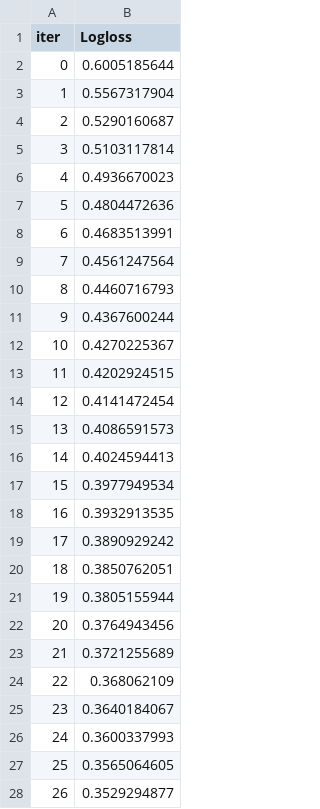
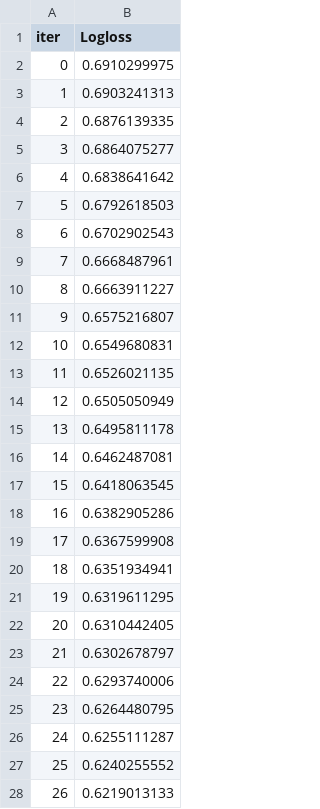
Before and after one commit to santicar1809/aprendizaje_automatico_textos, a TSV file: catboost_info/learn_error.tsv, drawn as a sheet; only a part is shown; the diff covers the shown part only.

```diff
--- a/catboost_info/learn_error.tsv
+++ b/catboost_info/learn_error.tsv
@@ -1,28 +1,28 @@
 iter	Logloss
-0	0.6005185644
-1	0.5567317904
-2	0.5290160687
-3	0.5103117814
-4	0.4936670023
-5	0.4804472636
-6	0.4683513991
-7	0.4561247564
-8	0.4460716793
-9	0.4367600244
-10	0.4270225367
-11	0.4202924515
-12	0.4141472454
-13	0.4086591573
-14	0.4024594413
-15	0.3977949534
-16	0.3932913535
-17	0.3890929242
-18	0.3850762051
-19	0.3805155944
-20	0.3764943456
-21	0.3721255689
-22	0.368062109
-23	0.3640184067
-24	0.3600337993
-25	0.3565064605
-26	0.3529294877
+0	0.6910299975
+1	0.6903241313
+2	0.6876139335
+3	0.6864075277
+4	0.6838641642
+5	0.6792618503
+6	0.6702902543
+7	0.6668487961
+8	0.6663911227
+9	0.6575216807
+10	0.6549680831
+11	0.6526021135
+12	0.6505050949
+13	0.6495811178
+14	0.6462487081
+15	0.6418063545
+16	0.6382905286
+17	0.6367599908
+18	0.6351934941
+19	0.6319611295
+20	0.6310442405
+21	0.6302678797
+22	0.6293740006
+23	0.6264480795
+24	0.6255111287
+25	0.6240255552
+26	0.6219013133
```
Also changed, not shown: 8 added rows and 15 edited cells elsewhere in this file, catboost_info/time_left.tsv, 42 other files.
